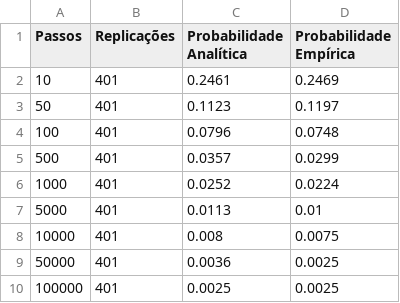
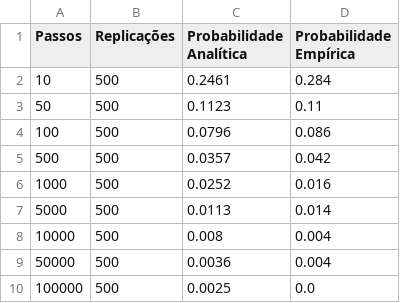
Before and after one commit to Triple-V-LS/projeto-funpro, a CSV file: tables/passeio-aleatorio/convergencia-stirling.csv, drawn as a sheet.

```diff
--- a/tables/passeio-aleatorio/convergencia-stirling.csv
+++ b/tables/passeio-aleatorio/convergencia-stirling.csv
@@ -1,10 +1,10 @@
 Passos,Replicações,Probabilidade Analítica,Probabilidade Empírica
-10,401,0.2461,0.2469
-50,401,0.1123,0.1197
-100,401,0.0796,0.0748
-500,401,0.0357,0.0299
-1000,401,0.0252,0.0224
-5000,401,0.0113,0.01
-10000,401,0.008,0.0075
-50000,401,0.0036,0.0025
-100000,401,0.0025,0.0025
+10,500,0.2461,0.284
+50,500,0.1123,0.11
+100,500,0.0796,0.086
+500,500,0.0357,0.042
+1000,500,0.0252,0.016
+5000,500,0.0113,0.014
+10000,500,0.008,0.004
+50000,500,0.0036,0.004
+100000,500,0.0025,0.0
```
Also changed, not shown: tables/passeio-aleatorio/convergencia-carlo.csv, 6 other files.
